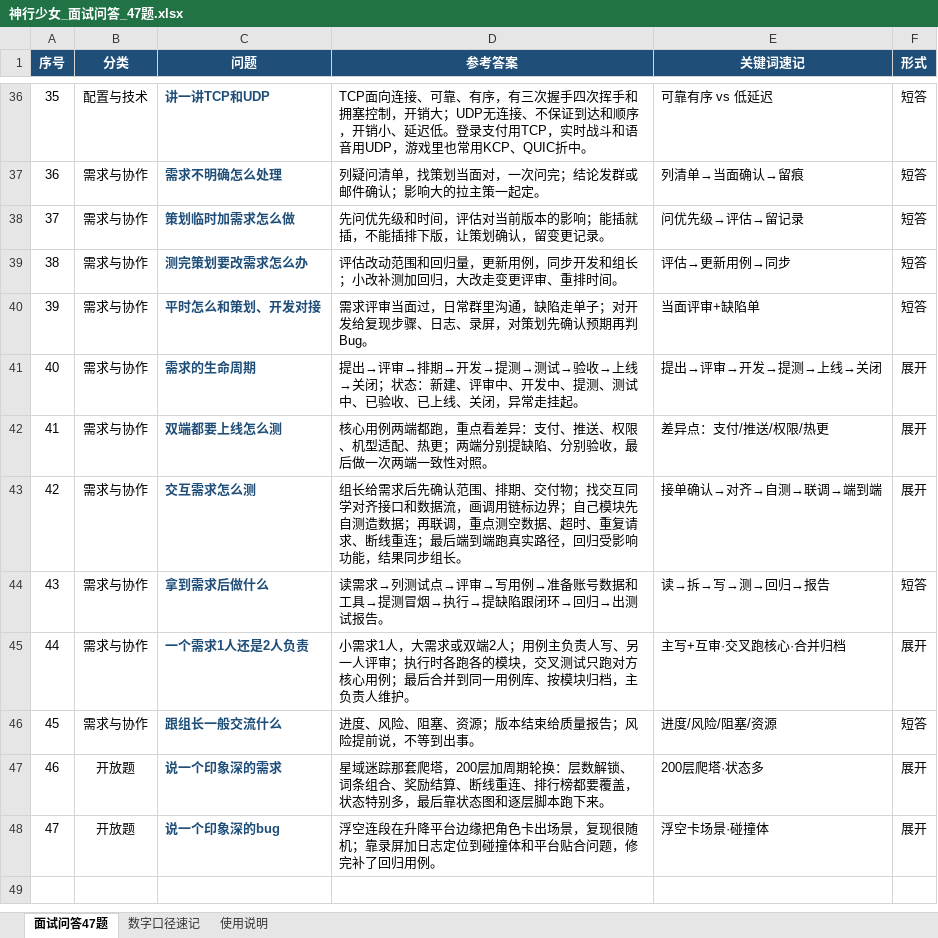
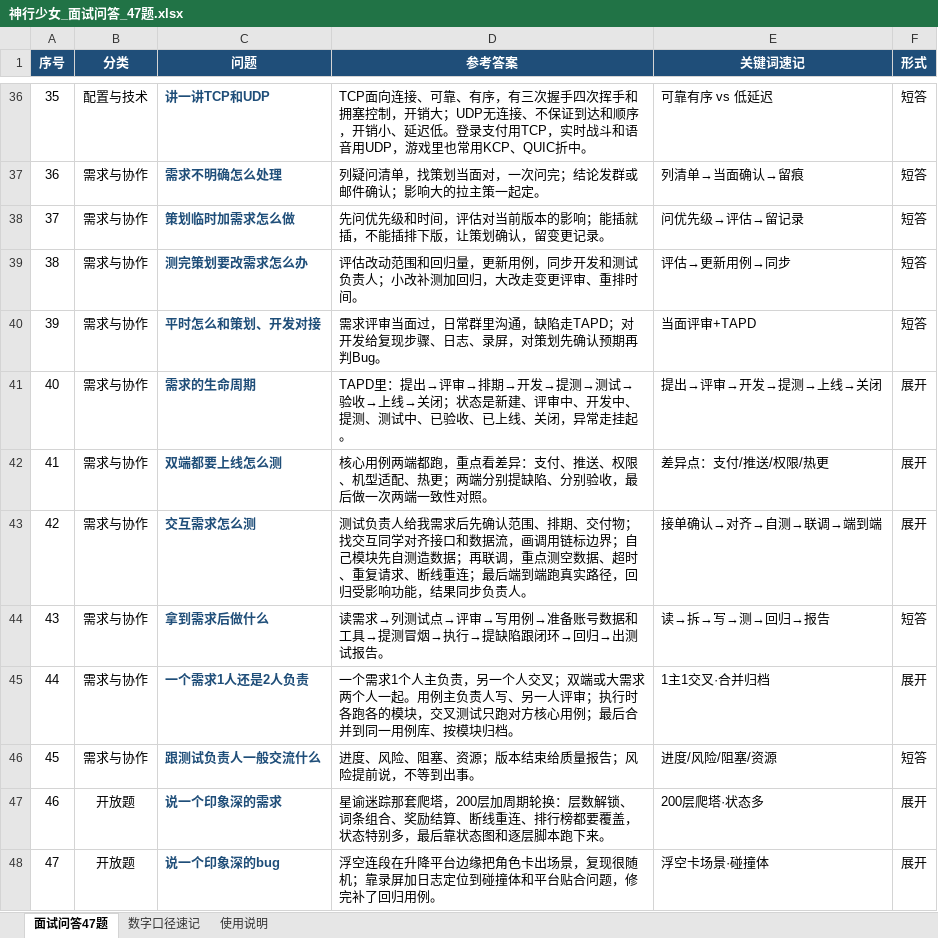
Before and after one commit to 1zero0/Obsidian-Notes, an Excel workbook: 培训日报/培训专用测试点文件夹/神行少女/神行少女_面试问答_47题.xlsx, sheet 面试问答47题, drawn as a sheet; only a part is shown, gaps mark what is left out; values as stored, in another font and other column widths than the file's, no borders; the diff covers the shown part only; the diff names each change by its address in the sheet, - before the commit and + after, or states it on an @@ line.

```diff
--- a/培训日报/培训专用测试点文件夹/神行少女/神行少女_面试问答_47题.xlsx (sheet 面试问答47题)
+++ b/培训日报/培训专用测试点文件夹/神行少女/神行少女_面试问答_47题.xlsx (sheet 面试问答47题)
-D39 (参考答案): …步开发和组长；小改补…
+D39 (参考答案): …步开发和测试负责人；小改补…
-D40 (参考答案): …，缺陷走单子；对开发…
+D40 (参考答案): …，缺陷走TAPD；对开发…
-E40 (关键词速记): 当面评审+缺陷单
+E40 (关键词速记): 当面评审+TAPD
-D41 (参考答案): 提出→评审→排期→开发→提测→测试→验收→上线→关闭；状态：新建、评…
+D41 (参考答案): TAPD里：提出→评审→排期→开发→提测→测试→验收→上线→关闭；状态是新建、评…
-D43 (参考答案): 组长给需求后先确认范围、排期、交付物；找交互同学对齐接口和数据流，画调用链标边界；自己模块先自测造数据；再联调，重点测空数据、超时、重复请求、断线重连；最后端到端跑真实路径，回归受影响功能，结果同步组长。
+D43 (参考答案): 测试负责人给我需求后先确认范围、排期、交付物；找交互同学对齐接口和数据流，画调用链标边界；自己模块先自测造数据；再联调，重点测空数据、超时、重复请求、断线重连；最后端到端跑真实路径，回归受影响功能，结果同步负责人。
-D45 (参考答案): 小需求1人，大需求或双端2人；用例主负责人写、另一人评审；执行时各跑各的模块，交叉测试只跑对方核心用例；最后合并到同一用例库、按模块归档，主负责人维护。
+D45 (参考答案): 一个需求1个人主负责，另一个人交叉；双端或大需求两个人一起。用例主负责人写、另一人评审；执行时各跑各的模块，交叉测试只跑对方核心用例；最后合并到同一用例库、按模块归档。
-E45 (关键词速记): 主写+互审·交叉跑核心·合并归档
+E45 (关键词速记): 1主1交叉·合并归档
-C46 (问题): 跟组长一般交流什么
+C46 (问题): 跟测试负责人一般交流什么
-D47 (参考答案): 星域迷踪那套…
+D47 (参考答案): 星谕迷踪那套…
```
Also changed, not shown: 26 edited cells elsewhere in this sheet, sheet 数字口径速记, sheet 使用说明.
